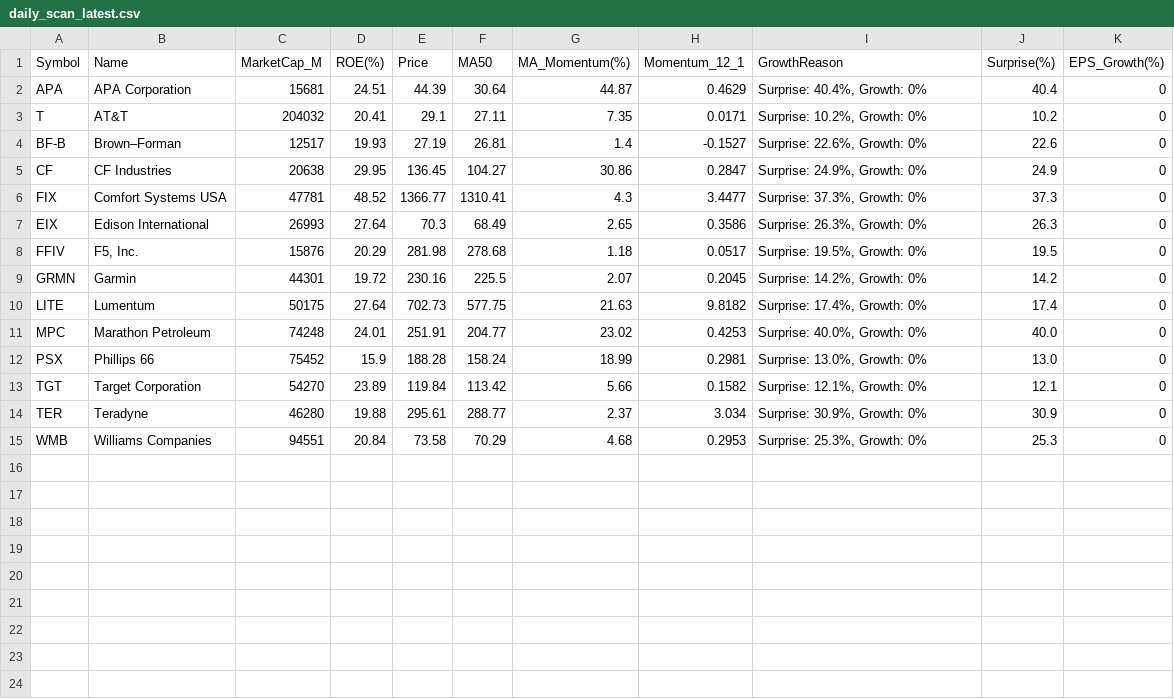
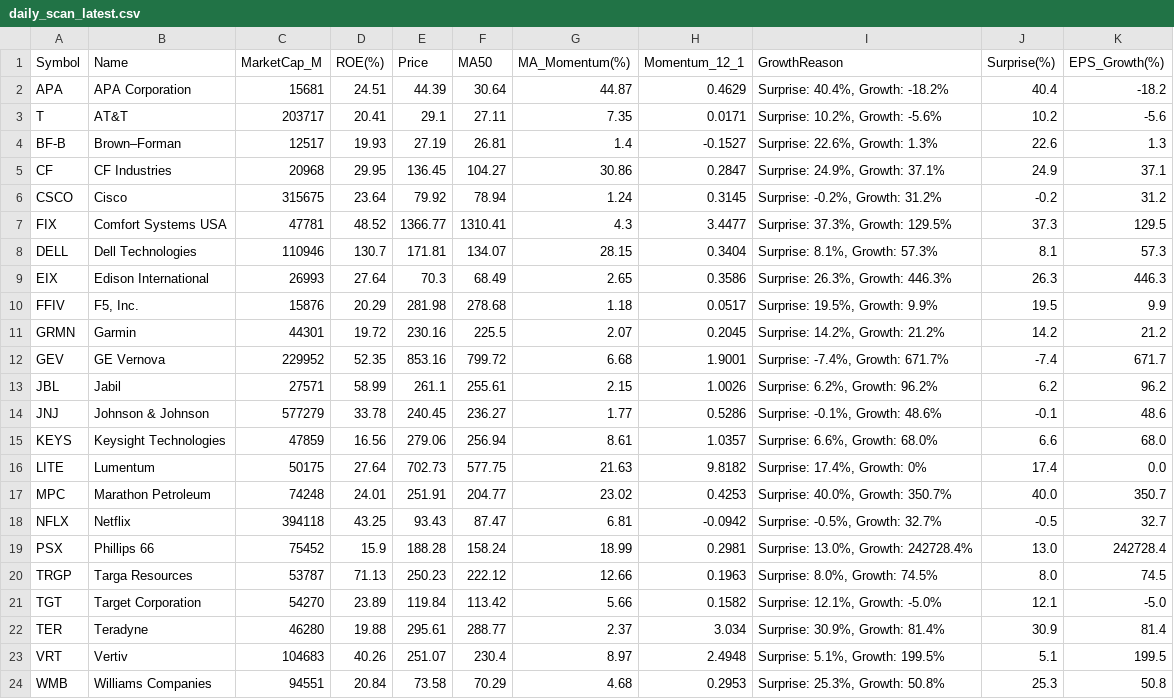
Before and after one commit to abraxass0511-lab/Alpha-Investment-Agent, a CSV file: output_reports/daily_scan_latest.csv, drawn as a sheet.

```diff
--- a/output_reports/daily_scan_latest.csv
+++ b/output_reports/daily_scan_latest.csv
@@ -1,15 +1,24 @@
 Symbol,Name,MarketCap_M,ROE(%),Price,MA50,MA_Momentum(%),Momentum_12_1,GrowthReason,Surprise(%),EPS_Growth(%)
-APA,APA Corporation,15681,24.51,44.39,30.64,44.87,0.4629,"Surprise: 40.4%, Growth: 0%",40.4,0
-T,AT&T,204032,20.41,29.1,27.11,7.35,0.0171,"Surprise: 10.2%, Growth: 0%",10.2,0
-BF-B,Brown–Forman,12517,19.93,27.19,26.81,1.4,-0.1527,"Surprise: 22.6%, Growth: 0%",22.6,0
-CF,CF Industries,20638,29.95,136.45,104.27,30.86,0.2847,"Surprise: 24.9%, Growth: 0%",24.9,0
-FIX,Comfort Systems USA,47781,48.52,1366.77,1310.41,4.3,3.4477,"Surprise: 37.3%, Growth: 0%",37.3,0
-EIX,Edison International,26993,27.64,70.3,68.49,2.65,0.3586,"Surprise: 26.3%, Growth: 0%",26.3,0
-FFIV,"F5, Inc.",15876,20.29,281.98,278.68,1.18,0.0517,"Surprise: 19.5%, Growth: 0%",19.5,0
-GRMN,Garmin,44301,19.72,230.16,225.5,2.07,0.2045,"Surprise: 14.2%, Growth: 0%",14.2,0
-LITE,Lumentum,50175,27.64,702.73,577.75,21.63,9.8182,"Surprise: 17.4%, Growth: 0%",17.4,0
-MPC,Marathon Petroleum,74248,24.01,251.91,204.77,23.02,0.4253,"Surprise: 40.0%, Growth: 0%",40.0,0
-PSX,Phillips 66,75452,15.9,188.28,158.24,18.99,0.2981,"Surprise: 13.0%, Growth: 0%",13.0,0
-TGT,Target Corporation,54270,23.89,119.84,113.42,5.66,0.1582,"Surprise: 12.1%, Growth: 0%",12.1,0
-TER,Teradyne,46280,19.88,295.61,288.77,2.37,3.034,"Surprise: 30.9%, Growth: 0%",30.9,0
-WMB,Williams Companies,94551,20.84,73.58,70.29,4.68,0.2953,"Surprise: 25.3%, Growth: 0%",25.3,0
+APA,APA Corporation,15681,24.51,44.39,30.64,44.87,0.4629,"Surprise: 40.4%, Growth: -18.2%",40.4,-18.2
+T,AT&T,203717,20.41,29.1,27.11,7.35,0.0171,"Surprise: 10.2%, Growth: -5.6%",10.2,-5.6
+BF-B,Brown–Forman,12517,19.93,27.19,26.81,1.4,-0.1527,"Surprise: 22.6%, Growth: 1.3%",22.6,1.3
+CF,CF Industries,20968,29.95,136.45,104.27,30.86,0.2847,"Surprise: 24.9%, Growth: 37.1%",24.9,37.1
+CSCO,Cisco,315675,23.64,79.92,78.94,1.24,0.3145,"Surprise: -0.2%, Growth: 31.2%",-0.2,31.2
+FIX,Comfort Systems USA,47781,48.52,1366.77,1310.41,4.3,3.4477,"Surprise: 37.3%, Growth: 129.5%",37.3,129.5
+DELL,Dell Technologies,110946,130.7,171.81,134.07,28.15,0.3404,"Surprise: 8.1%, Growth: 57.3%",8.1,57.3
+EIX,Edison International,26993,27.64,70.3,68.49,2.65,0.3586,"Surprise: 26.3%, Growth: 446.3%",26.3,446.3
+FFIV,"F5, Inc.",15876,20.29,281.98,278.68,1.18,0.0517,"Surprise: 19.5%, Growth: 9.9%",19.5,9.9
+GRMN,Garmin,44301,19.72,230.16,225.5,2.07,0.2045,"Surprise: 14.2%, Growth: 21.2%",14.2,21.2
+GEV,GE Vernova,229952,52.35,853.16,799.72,6.68,1.9001,"Surprise: -7.4%, Growth: 671.7%",-7.4,671.7
+JBL,Jabil,27571,58.99,261.1,255.61,2.15,1.0026,"Surprise: 6.2%, Growth: 96.2%",6.2,96.2
+JNJ,Johnson & Johnson,577279,33.78,240.45,236.27,1.77,0.5286,"Surprise: -0.1%, Growth: 48.6%",-0.1,48.6
+KEYS,Keysight Technologies,47859,16.56,279.06,256.94,8.61,1.0357,"Surprise: 6.6%, Growth: 68.0%",6.6,68.0
+LITE,Lumentum,50175,27.64,702.73,577.75,21.63,9.8182,"Surprise: 17.4%, Growth: 0%",17.4,0.0
+MPC,Marathon Petroleum,74248,24.01,251.91,204.77,23.02,0.4253,"Surprise: 40.0%, Growth: 350.7%",40.0,350.7
+NFLX,Netflix,394118,43.25,93.43,87.47,6.81,-0.0942,"Surprise: -0.5%, Growth: 32.7%",-0.5,32.7
+PSX,Phillips 66,75452,15.9,188.28,158.24,18.99,0.2981,"Surprise: 13.0%, Growth: 242728.4%",13.0,242728.4
+TRGP,Targa Resources,53787,71.13,250.23,222.12,12.66,0.1963,"Surprise: 8.0%, Growth: 74.5%",8.0,74.5
+TGT,Target Corporation,54270,23.89,119.84,113.42,5.66,0.1582,"Surprise: 12.1%, Growth: -5.0%",12.1,-5.0
+TER,Teradyne,46280,19.88,295.61,288.77,2.37,3.034,"Surprise: 30.9%, Growth: 81.4%",30.9,81.4
+VRT,Vertiv,104683,40.26,251.07,230.4,8.97,2.4948,"Surprise: 5.1%, Growth: 199.5%",5.1,199.5
+WMB,Williams Companies,94551,20.84,73.58,70.29,4.68,0.2953,"Surprise: 25.3%, Growth: 50.8%",25.3,50.8
```
Also changed, not shown: output_reports/final_picks_latest.csv, output_reports/sentiment_all_latest.csv, 4 other files.
